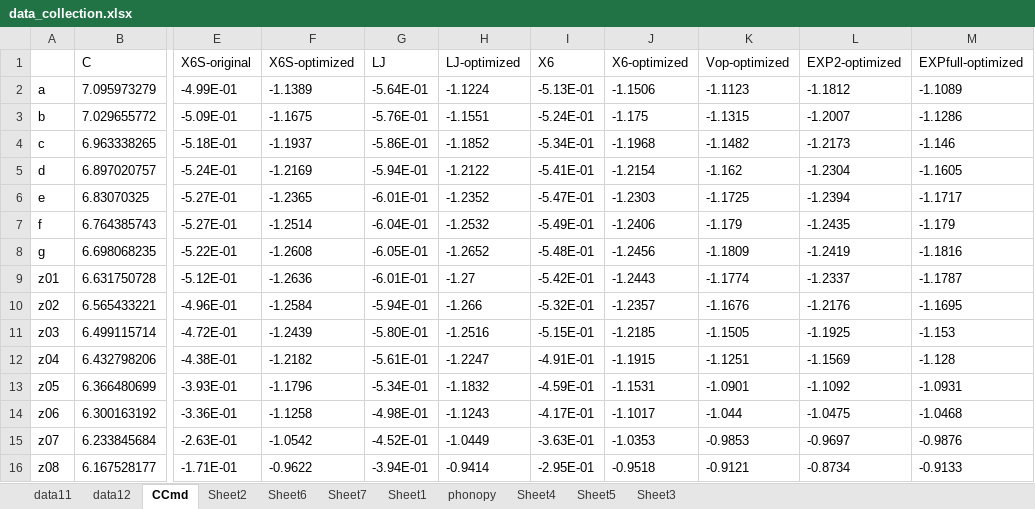
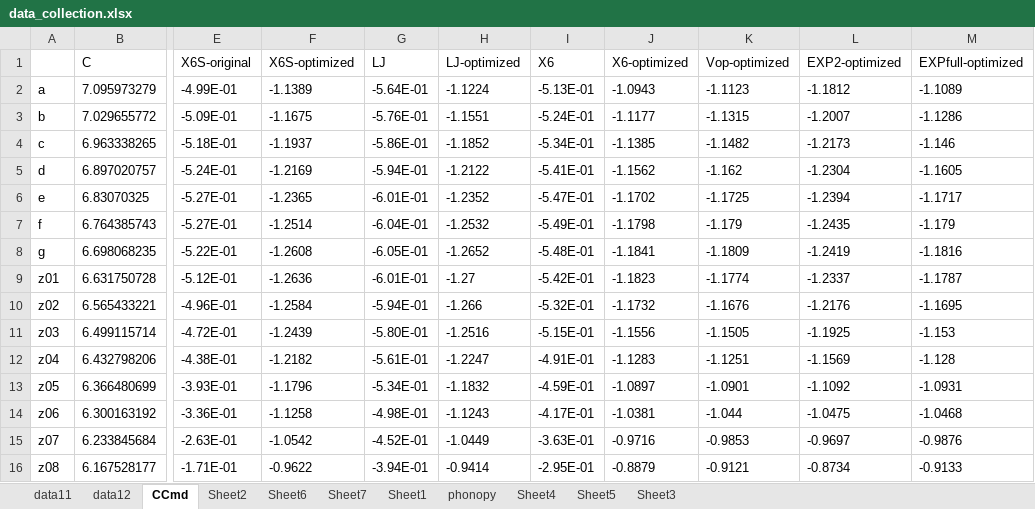
Before and after one commit to YerongLeopard/William, an Excel workbook: data/data_collection.xlsx, sheet CCmd, drawn as a sheet; only a part is shown, gaps mark what is left out; values as stored, in another font and other column widths than the file's, no borders; the diff names each change by its address in the sheet, - before the commit and + after, or states it on an @@ line.

Commit message:
latest data

```diff
--- a/data/data_collection.xlsx (sheet CCmd)
+++ b/data/data_collection.xlsx (sheet CCmd)
-J2 (X6-optimized): -1.1506
+J2 (X6-optimized): -1.0943
-J3 (X6-optimized): -1.175
+J3 (X6-optimized): -1.1177
-J4 (X6-optimized): -1.1968
+J4 (X6-optimized): -1.1385
-J5 (X6-optimized): -1.2154
+J5 (X6-optimized): -1.1562
-J6 (X6-optimized): -1.2303
+J6 (X6-optimized): -1.1702
-J7 (X6-optimized): -1.2406
+J7 (X6-optimized): -1.1798
-J8 (X6-optimized): -1.2456
+J8 (X6-optimized): -1.1841
-J9 (X6-optimized): -1.2443
+J9 (X6-optimized): -1.1823
-J10 (X6-optimized): -1.2357
+J10 (X6-optimized): -1.1732
-J11 (X6-optimized): -1.2185
+J11 (X6-optimized): -1.1556
-J12 (X6-optimized): -1.1915
+J12 (X6-optimized): -1.1283
-J13 (X6-optimized): -1.1531
+J13 (X6-optimized): -1.0897
-J14 (X6-optimized): -1.1017
+J14 (X6-optimized): -1.0381
-J15 (X6-optimized): -1.0353
+J15 (X6-optimized): -0.9716
-J16 (X6-optimized): -0.9518
+J16 (X6-optimized): -0.8879
```
Also changed, not shown: data/data.xlsx, 8 other files.
